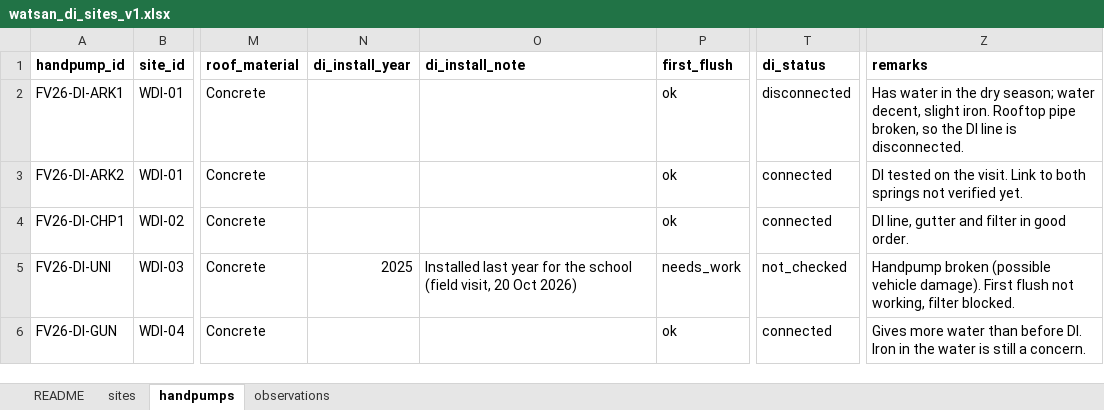
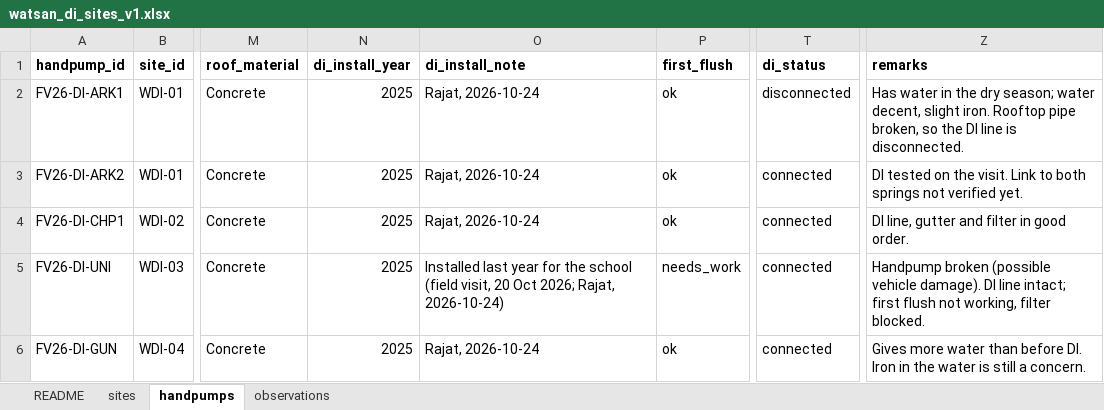
Before and after one commit to pgp25rajat-cmyk/rdi-watsan-springshed-decision-support, an Excel workbook: data/02_processed/watsan_di/watsan_di_sites_v1.xlsx, sheet handpumps, drawn as a sheet; only a part is shown, gaps mark what is left out; values as stored, in another font and other column widths than the file's, no borders; the diff covers the shown part only; the diff names each change by its address in the sheet, - before the commit and + after, or states it on an @@ line.

```diff
--- a/data/02_processed/watsan_di/watsan_di_sites_v1.xlsx (sheet handpumps)
+++ b/data/02_processed/watsan_di/watsan_di_sites_v1.xlsx (sheet handpumps)
-N2:N4 (di_install_year): (empty)
+N2:N4 (di_install_year): 2025
-O2:O4 (di_install_note): (empty)
+O2:O4 (di_install_note): Rajat, 2026-10-24
-O5 (di_install_note): …20 Oct 2026)
+O5 (di_install_note): …20 Oct 2026; Rajat, 2026-10-24)
-T5 (di_status): not_checked
+T5 (di_status): connected
-Z5 (remarks): …vehicle damage). First flush not…
+Z5 (remarks): …vehicle damage). DI line intact; first flush not…
-N6 (di_install_year): (empty)
+N6 (di_install_year): 2025
-O6 (di_install_note): (empty)
+O6 (di_install_note): Rajat, 2026-10-24
```
Also changed, not shown: 1 removed row and 11 edited cells elsewhere in this sheet, sheet sites, sheet observations, sheet README, 6 other files.
